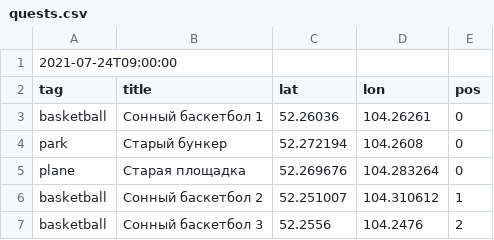
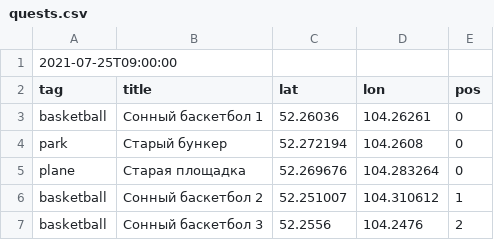
Before and after one commit to KonTiki22/all_tasks, a CSV file: files/quests.csv, drawn as a sheet.

Commit message:
Update quests.csv

```diff
--- a/files/quests.csv
+++ b/files/quests.csv
@@ -1,2 +1,2 @@
-2021-07-24T09:00:00
+2021-07-25T09:00:00
 tag,title,lat,lon,pos
```
